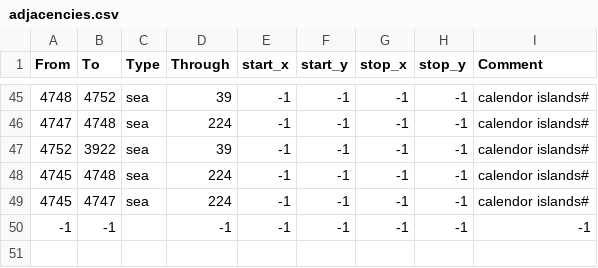
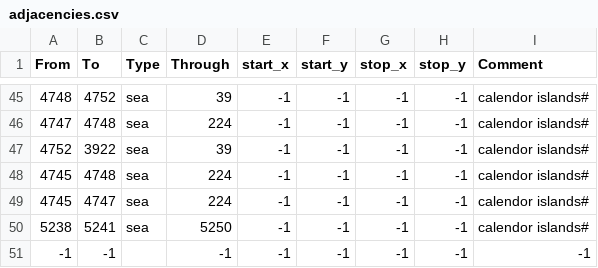
Before and after one commit to Garion132/Aveia, a CSV file: map/adjacencies.csv, drawn as a sheet; only a part is shown, gaps mark what is left out.

```diff
--- a/map/adjacencies.csv
+++ b/map/adjacencies.csv
@@ -49,2 +49,3 @@ From;To;Type;Through;start_x;start_y;stop_x;stop_y;Comment
 4745;4747;sea;224;-1;-1;-1;-1;calendor islands#
+5238;5241;sea;5250;-1;-1;-1;-1;calendor islands#
 -1;-1;;-1;-1;-1;-1;-1;-1;
```
Also changed, not shown: map/definition.csv, 36 other files.
